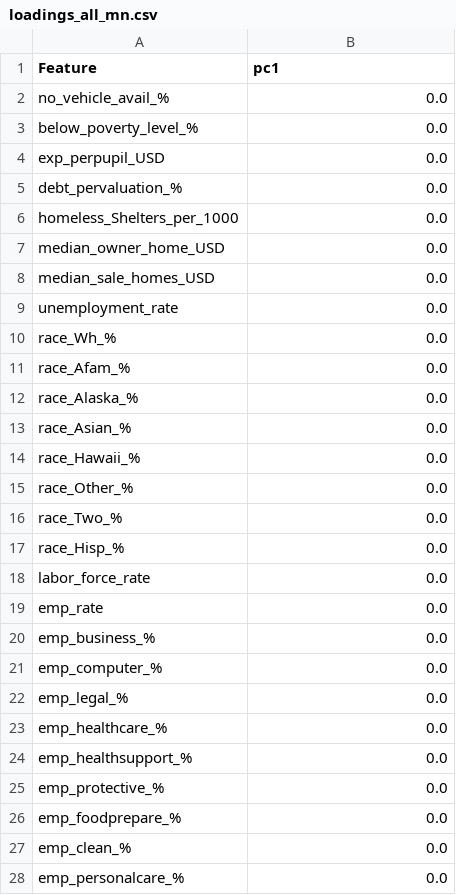
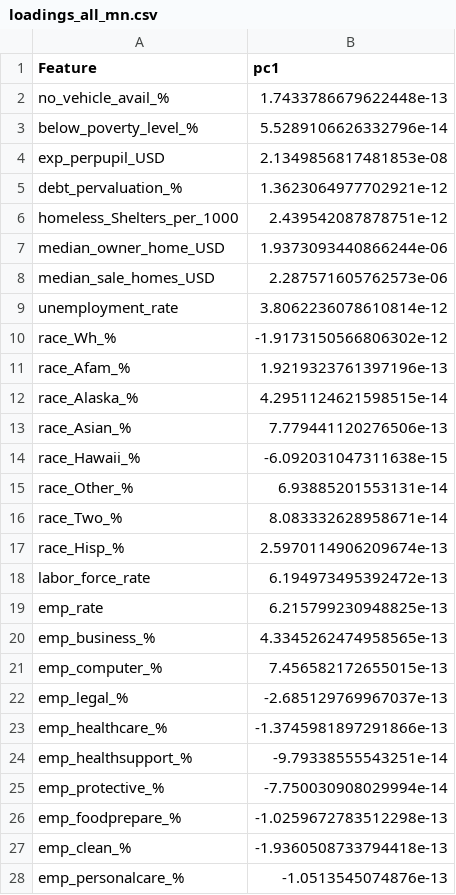
Before and after one commit to UMassCDS/ds4cg2019-dph, a CSV file: output/loadings_all_mn.csv, drawn as a sheet; only a part is shown; the diff covers the shown part only.

```diff
--- a/output/loadings_all_mn.csv
+++ b/output/loadings_all_mn.csv
@@ -1,28 +1,28 @@
 Feature,pc1
-no_vehicle_avail_%,0.0
-below_poverty_level_%,0.0
-exp_perpupil_USD,0.0
-debt_pervaluation_%,0.0
-homeless_Shelters_per_1000,0.0
-median_owner_home_USD,0.0
-median_sale_homes_USD,0.0
-unemployment_rate,0.0
-race_Wh_%,0.0
-race_Afam_%,0.0
-race_Alaska_%,0.0
-race_Asian_%,0.0
-race_Hawaii_%,0.0
-race_Other_%,0.0
-race_Two_%,0.0
-race_Hisp_%,0.0
-labor_force_rate,0.0
-emp_rate,0.0
-emp_business_%,0.0
-emp_computer_%,0.0
-emp_legal_%,0.0
-emp_healthcare_%,0.0
-emp_healthsupport_%,0.0
-emp_protective_%,0.0
-emp_foodprepare_%,0.0
-emp_clean_%,0.0
-emp_personalcare_%,0.0
+no_vehicle_avail_%,1.7433786679622448e-13
+below_poverty_level_%,5.5289106626332796e-14
+exp_perpupil_USD,2.1349856817481853e-08
+debt_pervaluation_%,1.3623064977702921e-12
+homeless_Shelters_per_1000,2.439542087878751e-12
+median_owner_home_USD,1.9373093440866244e-06
+median_sale_homes_USD,2.287571605762573e-06
+unemployment_rate,3.8062236078610814e-12
+race_Wh_%,-1.9173150566806302e-12
+race_Afam_%,1.9219323761397196e-13
+race_Alaska_%,4.2951124621598515e-14
+race_Asian_%,7.779441120276506e-13
+race_Hawaii_%,-6.092031047311638e-15
+race_Other_%,6.93885201553131e-14
+race_Two_%,8.083332628958671e-14
+race_Hisp_%,2.5970114906209674e-13
+labor_force_rate,6.194973495392472e-13
+emp_rate,6.215799230948825e-13
+emp_business_%,4.3345262474958565e-13
+emp_computer_%,7.456582172655015e-13
+emp_legal_%,-2.685129769967037e-13
+emp_healthcare_%,-1.3745981897291866e-13
+emp_healthsupport_%,-9.79338555543251e-14
+emp_protective_%,-7.750030908029994e-14
+emp_foodprepare_%,-1.0259672783512298e-13
+emp_clean_%,-1.9360508733794418e-13
+emp_personalcare_%,-1.0513545074876e-13
```
Also changed, not shown: 142 edited cells elsewhere in this file, output/loadings_all_std.csv, output/loadings_determinant_mn.csv, 32 other files.
